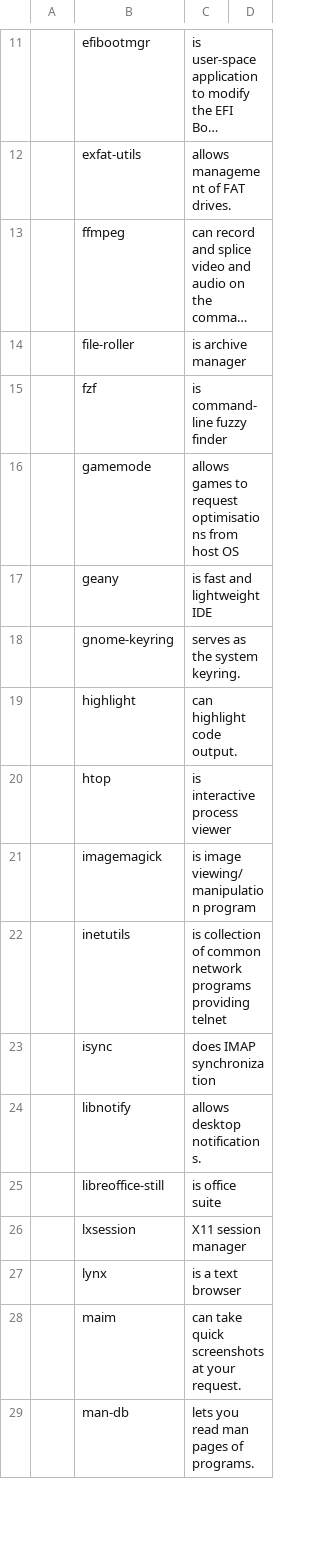
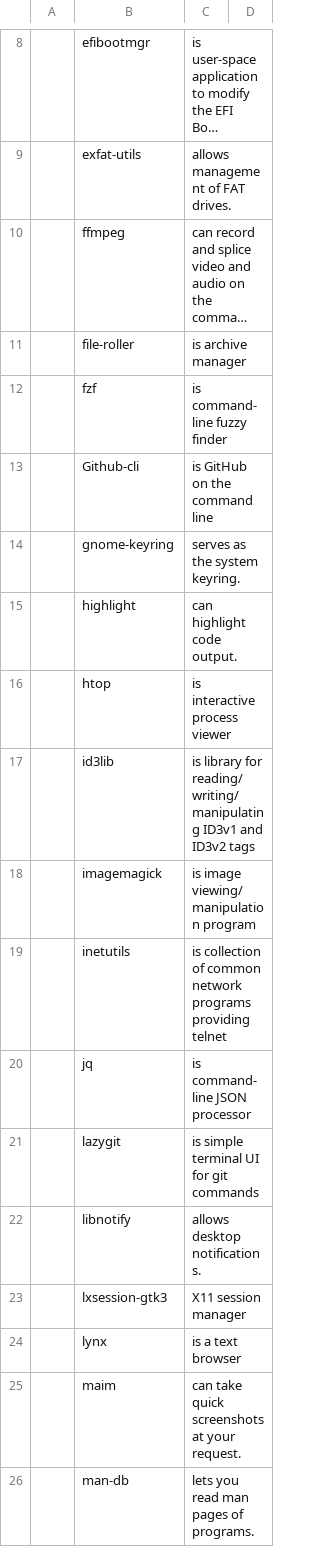
Before and after one commit to DusanLesan/LARBS, a CSV file: progs.csv, drawn as a sheet; only a part is shown, gaps mark what is left out; long unchanged cells end in …; the diff covers the shown part only.

```diff
--- a/progs.csv
+++ b/progs.csv
@@ -16,2 +13 @@
-,gamemode,allows games to request optimisations from host OS
-,geany,is fast and lightweight IDE
+,Github-cli,is GitHub on the command line,
@@ -20,0 +17 @@
+,id3lib,is library for reading/writing/manipulating ID3v1 and ID3v2 tags,
@@ -23 +20,2 @@
-,isync,does IMAP synchronization
+,jq,is command-line JSON processor,
+,lazygit,is simple terminal UI for git commands,
@@ -25,2 +23 @@
-,libreoffice-still,is office suite
-,lxsession,X11 session manager
+,lxsession-gtk3,X11 session manager,
```
Also changed, not shown: 15 added rows, 22 removed rows and 6 edited cells elsewhere in this file, 1 other file.
